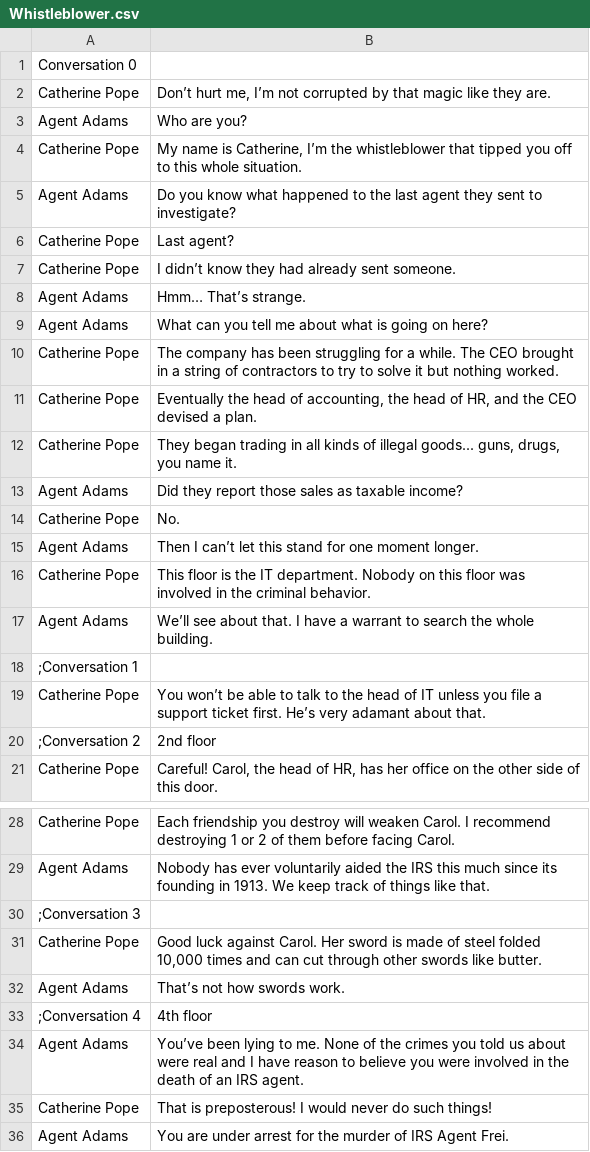
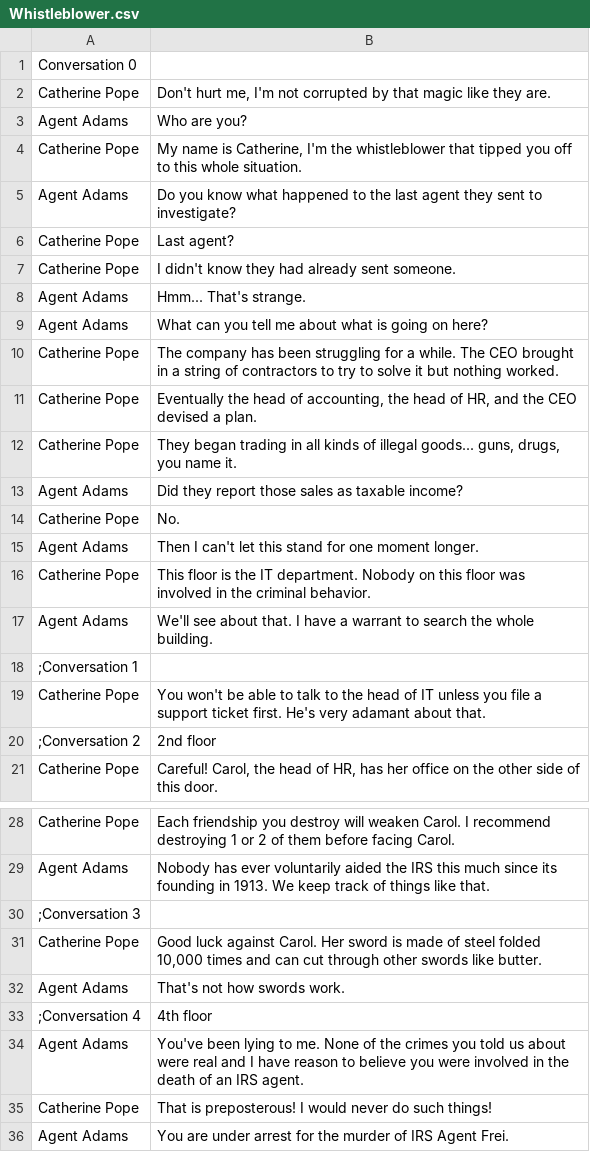
Before and after one commit to WickerPrison/Arcanacide, a CSV file: Assets/Resources/CSV/Whistleblower.csv, drawn as a sheet; only a part is shown, gaps mark what is left out.

```diff
--- a/Assets/Resources/CSV/Whistleblower.csv
+++ b/Assets/Resources/CSV/Whistleblower.csv
@@ -1,9 +1,9 @@
 Conversation 0|
-Catherine Pope|Don’t hurt me, I’m not corrupted by that magic like they are.
+Catherine Pope|Don't hurt me, I'm not corrupted by that magic like they are.
 Agent Adams|Who are you?
-Catherine Pope|My name is Catherine, I’m the whistleblower that tipped you off to this whole situation.
+Catherine Pope|My name is Catherine, I'm the whistleblower that tipped you off to this whole situation.
 Agent Adams|Do you know what happened to the last agent they sent to investigate?
 Catherine Pope|Last agent?
-Catherine Pope|I didn’t know they had already sent someone.
-Agent Adams|Hmm… That’s strange.
+Catherine Pope|I didn't know they had already sent someone.
+Agent Adams|Hmm... That's strange.
 Agent Adams|What can you tell me about what is going on here?
@@ -14,7 +14,7 @@ Agent Adams|Did they report those sales as taxable income?
 Catherine Pope|No.
-Agent Adams|Then I can’t let this stand for one moment longer.
+Agent Adams|Then I can't let this stand for one moment longer.
 Catherine Pope|This floor is the IT department. Nobody on this floor was involved in the criminal behavior.
-Agent Adams|We’ll see about that. I have a warrant to search the whole building.
+Agent Adams|We'll see about that. I have a warrant to search the whole building.
 ;Conversation 1|
-Catherine Pope|You won’t be able to talk to the head of IT unless you file a support ticket first. He’s very adamant about that.
+Catherine Pope|You won't be able to talk to the head of IT unless you file a support ticket first. He's very adamant about that.
 ;Conversation 2|2nd floor
@@ -31,5 +31,5 @@ Agent Adams|Nobody has ever voluntarily aided the IRS this much since its foundi
 Catherine Pope|Good luck against Carol. Her sword is made of steel folded 10,000 times and can cut through other swords like butter.
-Agent Adams|That’s not how swords work.
+Agent Adams|That's not how swords work.
 ;Conversation 4|4th floor
-Agent Adams|You’ve been lying to me. None of the crimes you told us about were real and I have reason to believe you were involved in the death of an IRS agent.
+Agent Adams|You've been lying to me. None of the crimes you told us about were real and I have reason to believe you were involved in the death of an IRS agent.
 Catherine Pope|That is preposterous! I would never do such things!
```
Also changed, not shown: Assets/Resources/CSV/FreiDialogue.csv, Assets/Resources/CSV/MinibossDialogue.csv, 22 other files.
